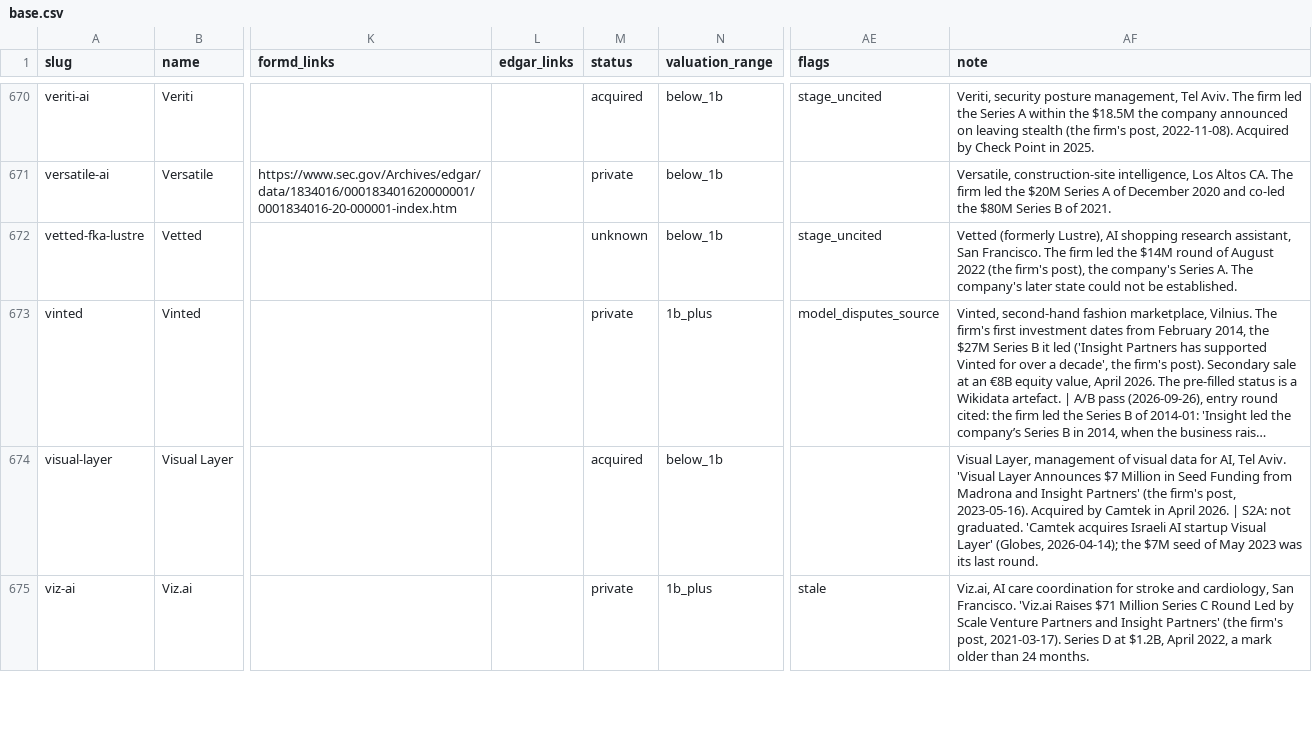
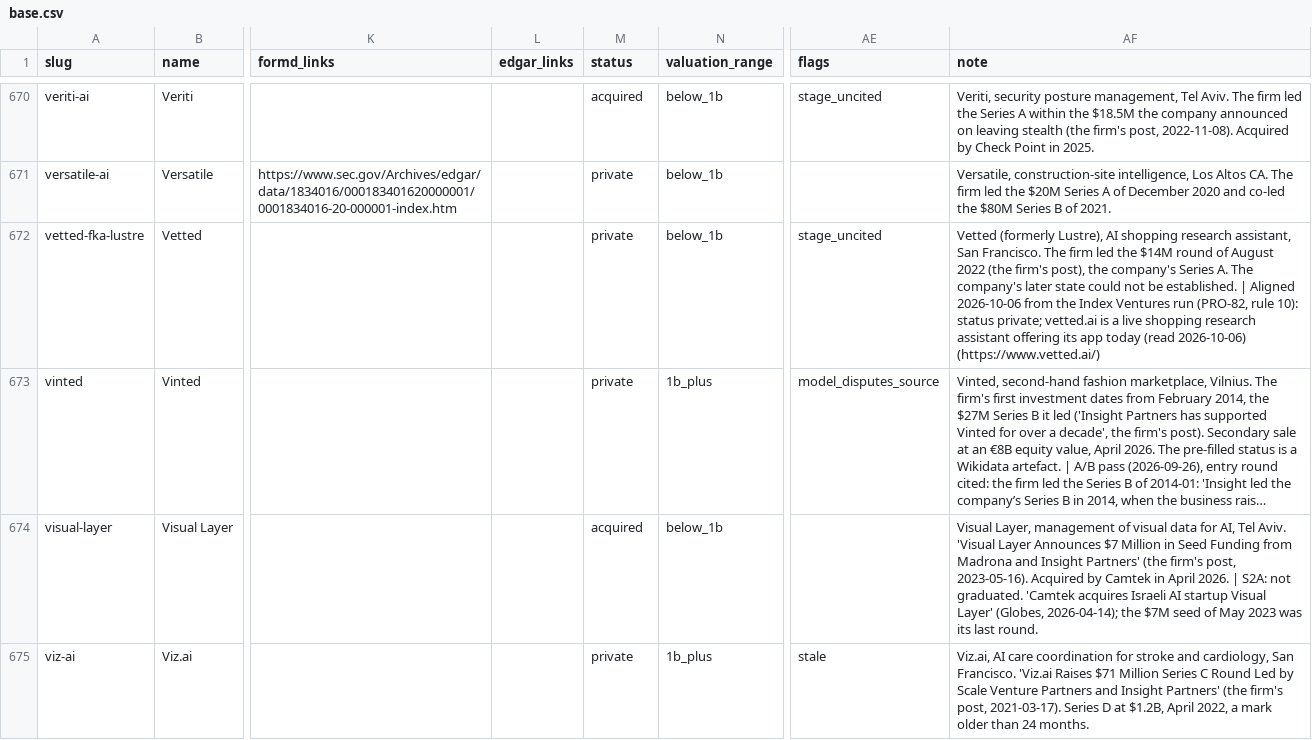
Before and after one commit to Erik-List/merit-capital, a CSV file: data/collection/investors/insight-partners/companies/base.csv, drawn as a sheet; only a part is shown, gaps mark what is left out; long unchanged cells end in …; the diff names each change by its address in the sheet, - before the commit and + after, or states it on an @@ line.

```diff
--- a/data/collection/investors/insight-partners/companies/base.csv
+++ b/data/collection/investors/insight-partners/companies/base.csv
-M672 (status): unknown
+M672 (status): private
-AF672 (note): …be established.
+AF672 (note): …be established. | Aligned 2026-10-06 from the Index Ventures run (PRO-82, rule 10): status private; vetted.ai is a live shopping research assistant offering its app today (read 2026-10-06) (https://www.vetted.ai/)
```
Also changed, not shown: 2 other files.
